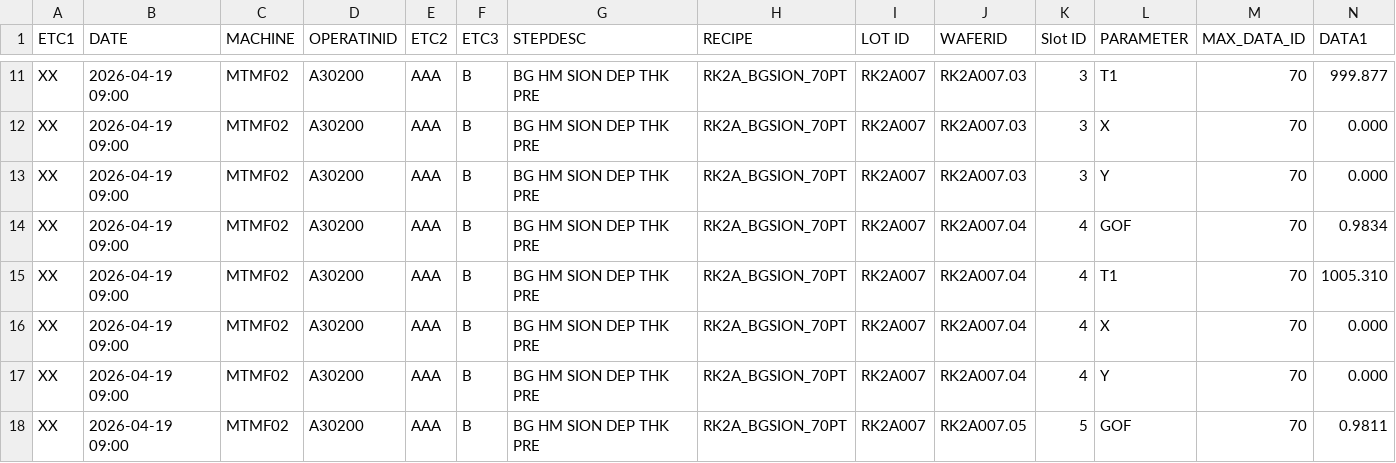
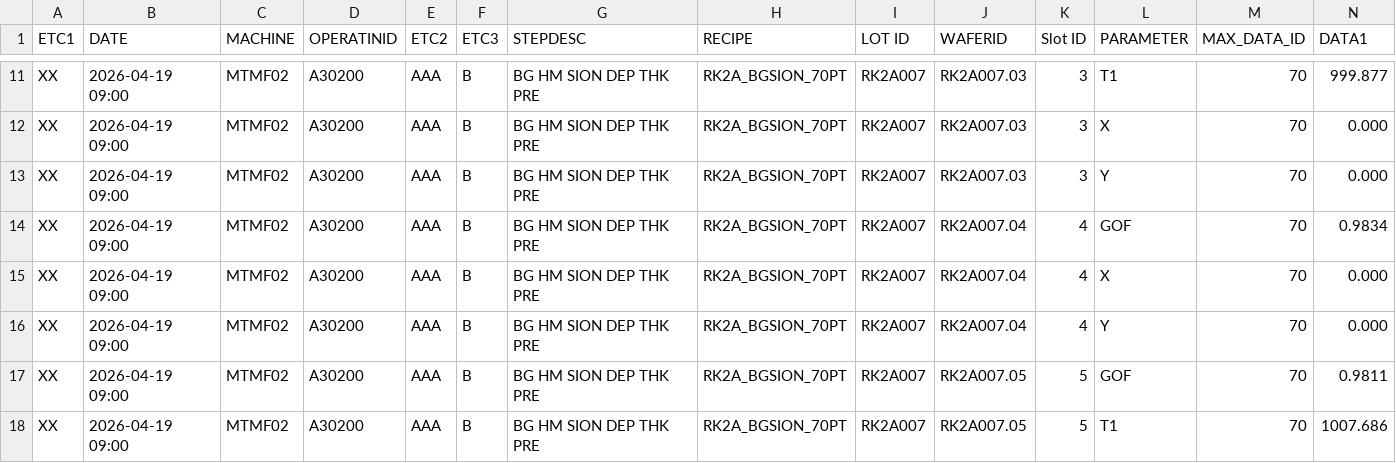
Before and after one commit to starc86-lab/Wafer_Map, a CSV file: samples/cases/case10_delta_A_preEtch_6wafers.csv, drawn as a sheet; only a part is shown, gaps mark what is left out; the shorter side is filled out with more unchanged rows; rows hold the shown columns only; the diff names each change by its address in the sheet, - before the commit and + after, or states it on an @@ line.

```diff
--- a/samples/cases/case10_delta_A_preEtch_6wafers.csv
+++ b/samples/cases/case10_delta_A_preEtch_6wafers.csv
-row 15: XX | 2026-04-19 09:00 | MTMF02 | A30200 | AAA | B | BG HM SION DEP THK PRE | RK2A_BGSION_70PT | RK2A007 | RK2A007.04 | 4 | T1 | 70 | 1005.310
```
Also changed, not shown: 5 other files.
